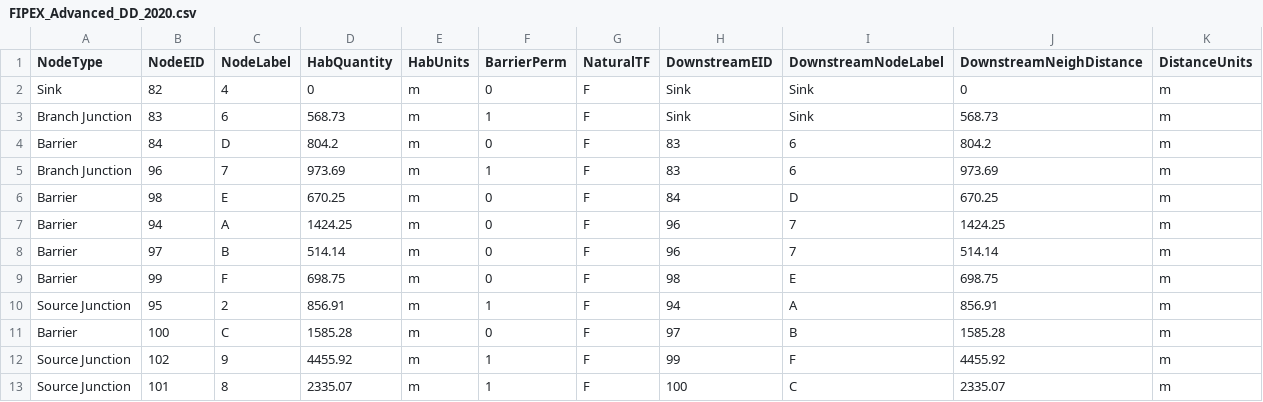
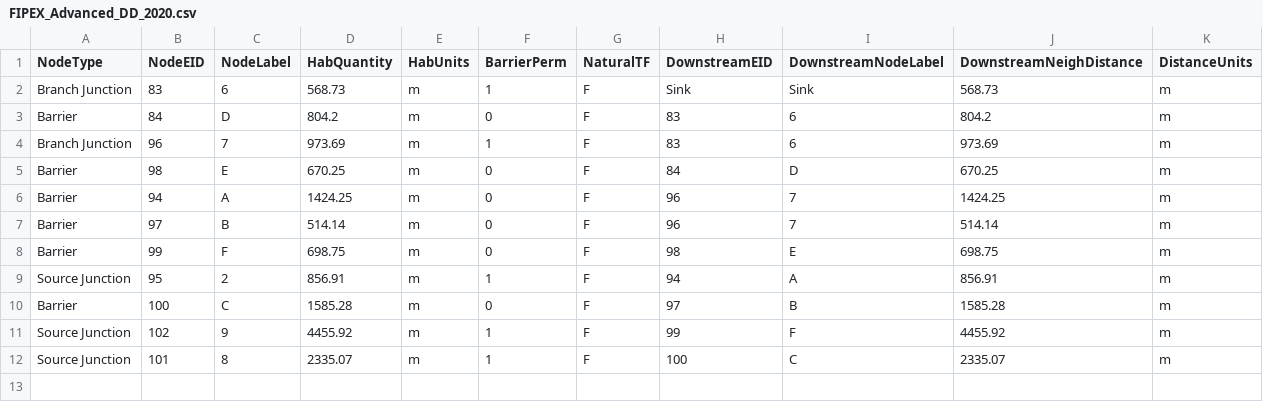
Before and after one commit to goldford/DCI-R-Code-2020, a CSV file: Dev/FIPEX_Advanced_DD_2020.csv, drawn as a sheet.

```diff
--- a/Dev/FIPEX_Advanced_DD_2020.csv
+++ b/Dev/FIPEX_Advanced_DD_2020.csv
@@ -1,3 +1,2 @@
 NodeType,NodeEID,NodeLabel,HabQuantity,HabUnits,BarrierPerm,NaturalTF,DownstreamEID,DownstreamNodeLabel,DownstreamNeighDistance,DistanceUnits
-Sink,82,4,0,m,0,F,Sink,Sink,0,m
 Branch Junction,83,6,568.73,m,1,F,Sink,Sink,568.73,m
```
Also changed, not shown: Dev/FIPEX_BarrierHabitatLine.csv, Dev/FIPEX_connectivity.csv, 22 other files.
